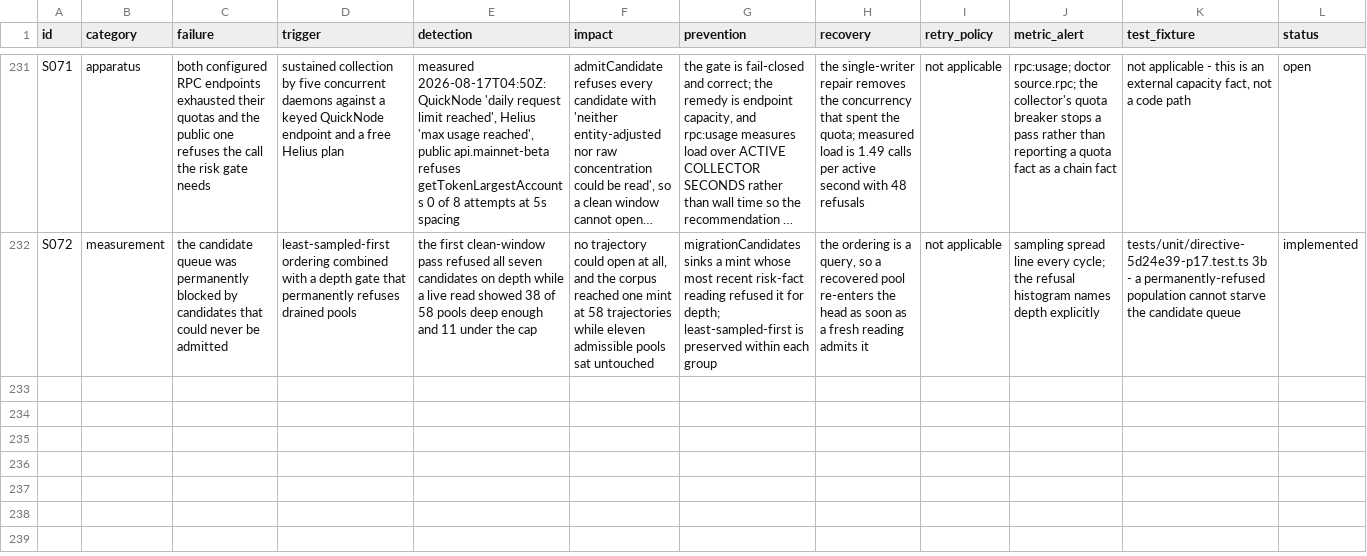
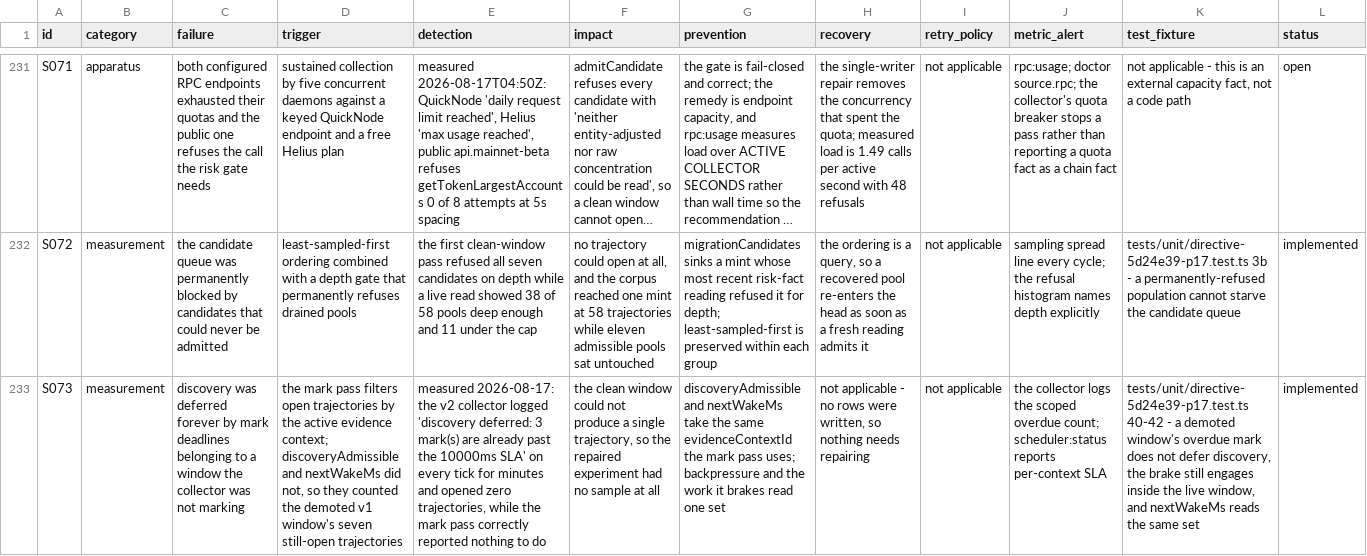
Before and after one commit to TateLyman/epitaxy, a CSV file: docs/FAILURE_REGISTER.csv, drawn as a sheet; only a part is shown, gaps mark what is left out; long unchanged cells end in …; rows hold the shown columns only; the diff names each change by its address in the sheet, - before the commit and + after, or states it on an @@ line.

```diff
--- a/docs/FAILURE_REGISTER.csv
+++ b/docs/FAILURE_REGISTER.csv
+row 233: S073 | measurement | discovery was deferred forever by mark deadlines belonging to a window the collector was not marking | the mark pass filters open trajectories by the active evidence context; discoveryAdmissible and nextWakeMs did not, so they counted the demoted v1 window's seven still-open trajectories | measured 2026-08-17: the v2 collector logged 'discovery deferred: 3 mark(s) are already past the 10000ms SLA' on every tick for minutes and opened zero trajectories, while the mark pass correctly reported nothing to do | the clean window could not produce a single trajectory, so the repaired experiment had no sample at all | discoveryAdmissible and nextWakeMs take the same evidenceContextId the mark pass uses; backpressure and the work it brakes read one set | not applicable - no rows were written, so nothing needs repairing | not applicable | the collector logs the scoped overdue count; scheduler:status reports per-context SLA | tests/unit/directive-5d24e39-p17.test.ts 40-42 - a demoted window's overdue mark does not defer discovery, the brake still engages inside the live window, and nextWakeMs reads the same set | implemented
```
Also changed, not shown: 5 other files.
